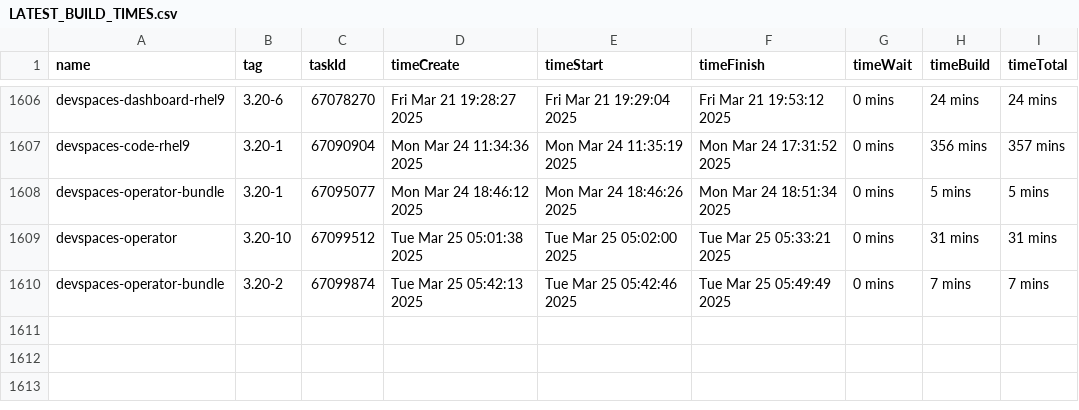
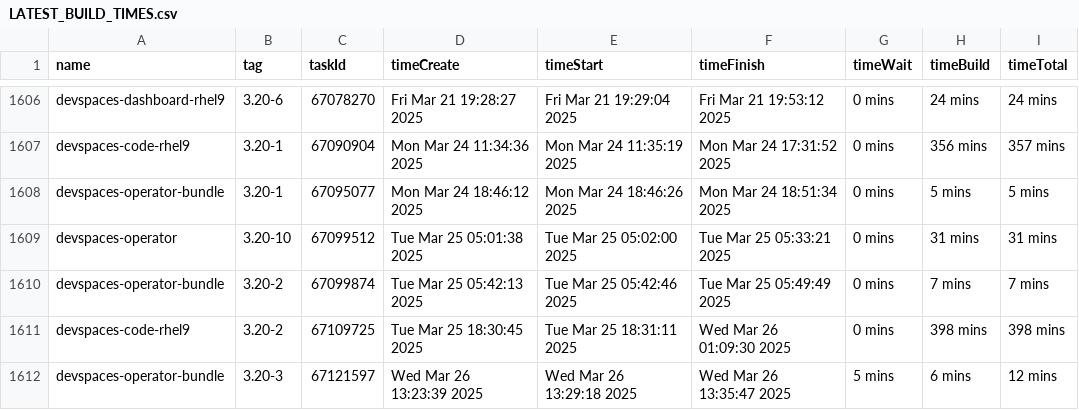
Before and after one commit to crw-qe/devspaces, a CSV file: dependencies/LATEST_BUILD_TIMES.csv, drawn as a sheet; only a part is shown, gaps mark what is left out; the diff names each change by its address in the sheet, - before the commit and + after, or states it on an @@ line.

Commit message:
chore: Update dependencies/LATEST_IMAGES, COMMITS, DIGESTS, INDEXES, BUILD_TIMES
Signed-off-by: devspacesbuild <devspacesbuild@redhat.com>

```diff
--- a/dependencies/LATEST_BUILD_TIMES.csv
+++ b/dependencies/LATEST_BUILD_TIMES.csv
+row 1611: devspaces-code-rhel9 | 3.20-2 | 67109725 | Tue Mar 25 18:30:45 2025 | Tue Mar 25 18:31:11 2025 | Wed Mar 26 01:09:30 2025 | 0 mins | 398 mins | 398 mins
+row 1612: devspaces-operator-bundle | 3.20-3 | 67121597 | Wed Mar 26 13:23:39 2025 | Wed Mar 26 13:29:18 2025 | Wed Mar 26 13:35:47 2025 | 5 mins | 6 mins | 12 mins
```
Also changed, not shown: 6 other files.
